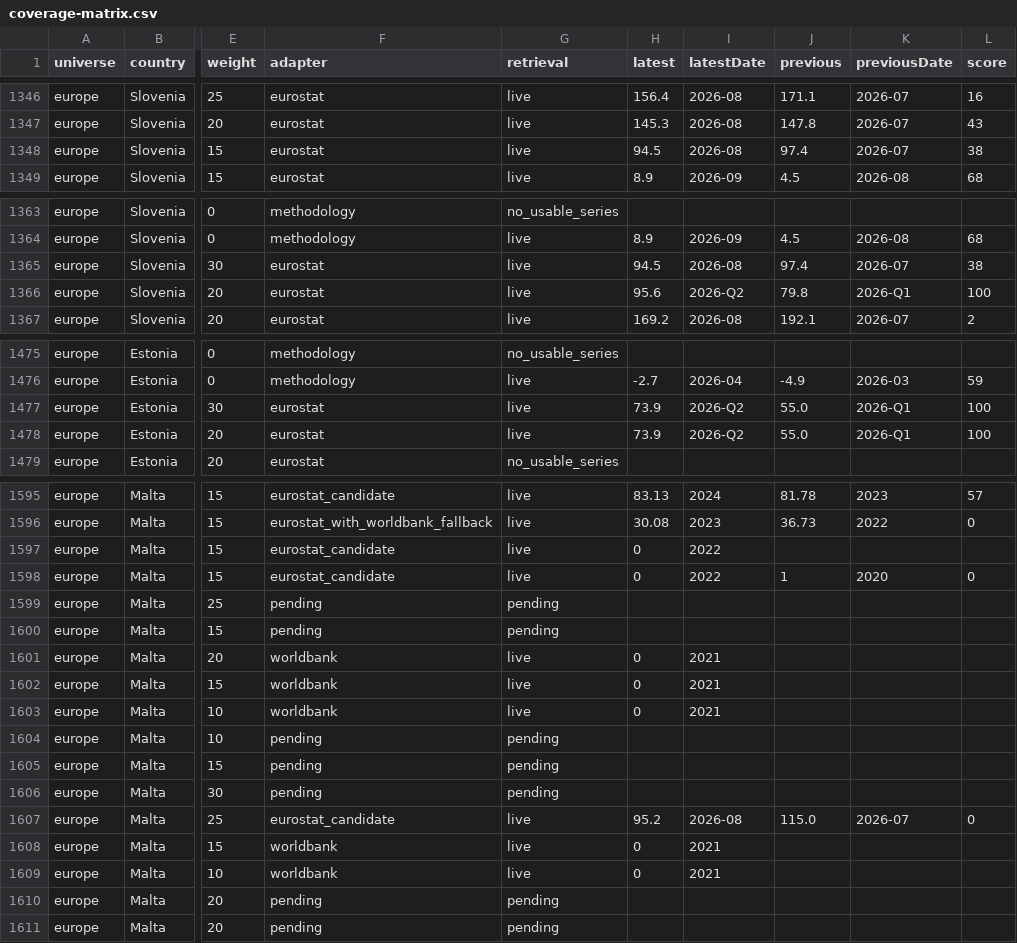
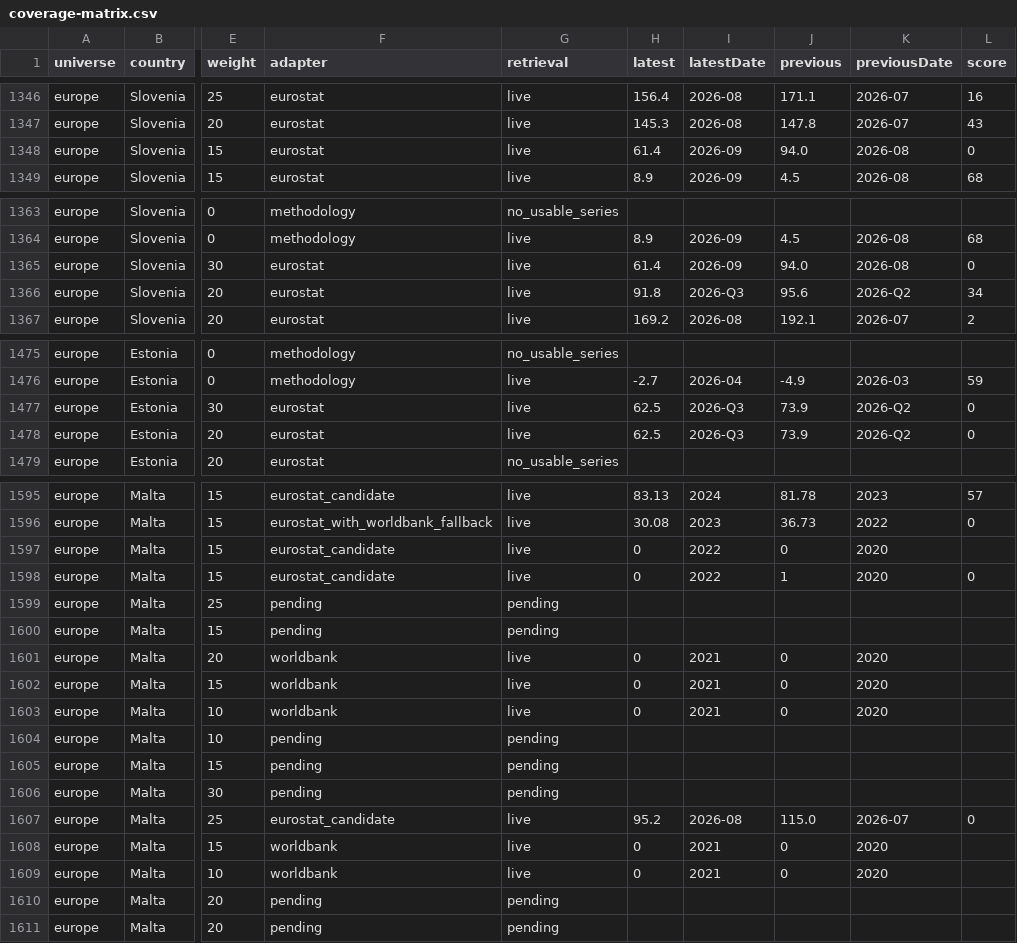
Before and after one commit to ricardosanchezpe-eng/EMEA-Market-Pulse, a CSV file: public/data/coverage-matrix.csv, drawn as a sheet; only a part is shown, gaps mark what is left out; the diff covers the shown part only; the diff names each change by its address in the sheet, - before the commit and + after, or states it on an @@ line.

```diff
--- a/public/data/coverage-matrix.csv
+++ b/public/data/coverage-matrix.csv
-H1348 (latest): 94.5
+H1348 (latest): 61.4
-I1348 (latestDate): 2026-08
+I1348 (latestDate): 2026-09
-J1348 (previous): 97.4
+J1348 (previous): 94.0
-K1348 (previousDate): 2026-07
+K1348 (previousDate): 2026-08
-L1348 (score): 38
+L1348 (score): 0
-H1365 (latest): 94.5
+H1365 (latest): 61.4
-I1365 (latestDate): 2026-08
+I1365 (latestDate): 2026-09
-J1365 (previous): 97.4
+J1365 (previous): 94.0
-K1365 (previousDate): 2026-07
+K1365 (previousDate): 2026-08
-L1365 (score): 38
+L1365 (score): 0
-H1366 (latest): 95.6
+H1366 (latest): 91.8
-I1366 (latestDate): 2026-Q2
+I1366 (latestDate): 2026-Q3
-J1366 (previous): 79.8
+J1366 (previous): 95.6
-K1366 (previousDate): 2026-Q1
+K1366 (previousDate): 2026-Q2
-L1366 (score): 100
+L1366 (score): 34
-H1477:H1478 (latest): 73.9
+H1477:H1478 (latest): 62.5
-I1477:I1478 (latestDate): 2026-Q2
+I1477:I1478 (latestDate): 2026-Q3
-J1477:J1478 (previous): 55.0
+J1477:J1478 (previous): 73.9
-K1477:K1478 (previousDate): 2026-Q1
+K1477:K1478 (previousDate): 2026-Q2
-L1477:L1478 (score): 100
+L1477:L1478 (score): 0
-J1597 (previous): (empty)
+J1597 (previous): 0
-K1597 (previousDate): (empty)
+K1597 (previousDate): 2020
-J1601:J1603 (previous): (empty)
+J1601:J1603 (previous): 0
-K1601:K1603 (previousDate): (empty)
+K1601:K1603 (previousDate): 2020
-J1608:J1609 (previous): (empty)
+J1608:J1609 (previous): 0
-K1608:K1609 (previousDate): (empty)
+K1608:K1609 (previousDate): 2020
```
Also changed, not shown: 159 edited cells elsewhere in this file, 3 other files.
